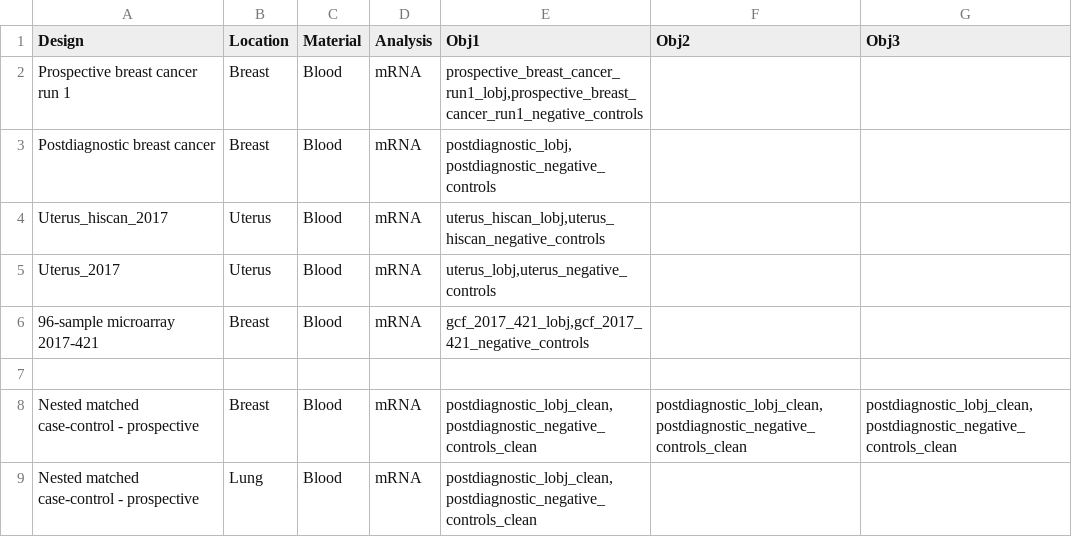
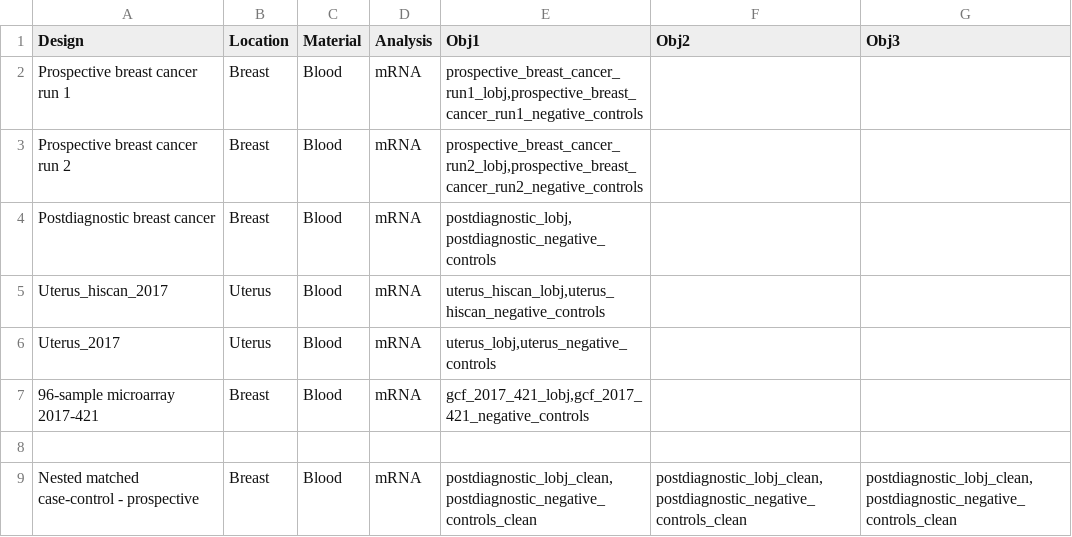
Before and after one commit to uit-hdl/pippeline, a CSV file: shiny/options.csv, drawn as a sheet; only a part is shown; the shorter side is filled out with more unchanged rows; the diff names each change by its address in the sheet, - before the commit and + after, or states it on an @@ line.

Commit message:
Modified SOP scripts, added datasets

```diff
--- a/shiny/options.csv
+++ b/shiny/options.csv
+row 3: Prospective breast cancer run 2 | Breast | Blood | mRNA | prospective_breast_cancer_run2_lobj,prospective_breast_cancer_run2_negative_controls
```
Also changed, not shown: 2 other files.
